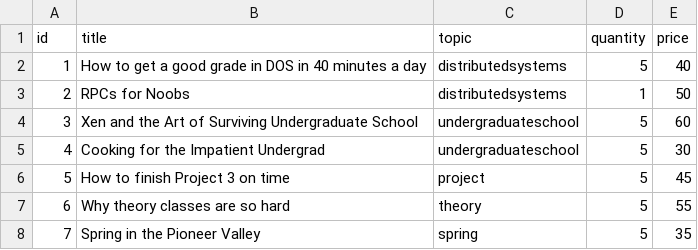
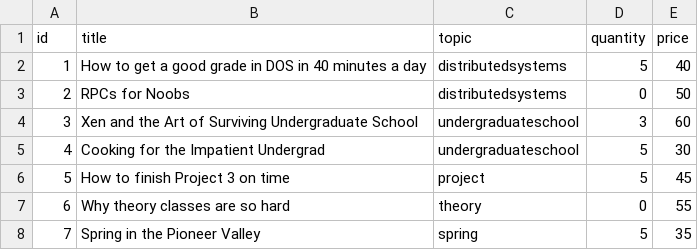
Before and after one commit to emadthawabi/bazar-bookstore, a CSV file: catalog-service/data/catalog2.csv, drawn as a sheet.

```diff
--- a/catalog-service/data/catalog2.csv
+++ b/catalog-service/data/catalog2.csv
@@ -2,7 +2,7 @@ id,title,topic,quantity,price
 1,How to get a good grade in DOS in 40 minutes a day,distributedsystems,5,40
-2,RPCs for Noobs,distributedsystems,1,50
-3,Xen and the Art of Surviving Undergraduate School,undergraduateschool,5,60
+2,RPCs for Noobs,distributedsystems,0,50
+3,Xen and the Art of Surviving Undergraduate School,undergraduateschool,3,60
 4,Cooking for the Impatient Undergrad,undergraduateschool,5,30
 5,How to finish Project 3 on time,project,5,45
-6,Why theory classes are so hard,theory,5,55
+6,Why theory classes are so hard,theory,0,55
 7,Spring in the Pioneer Valley,spring,5,35
```
Also changed, not shown: catalog-service/data/catalog1.csv, order-service/data/orders1.csv, 8 other files.
